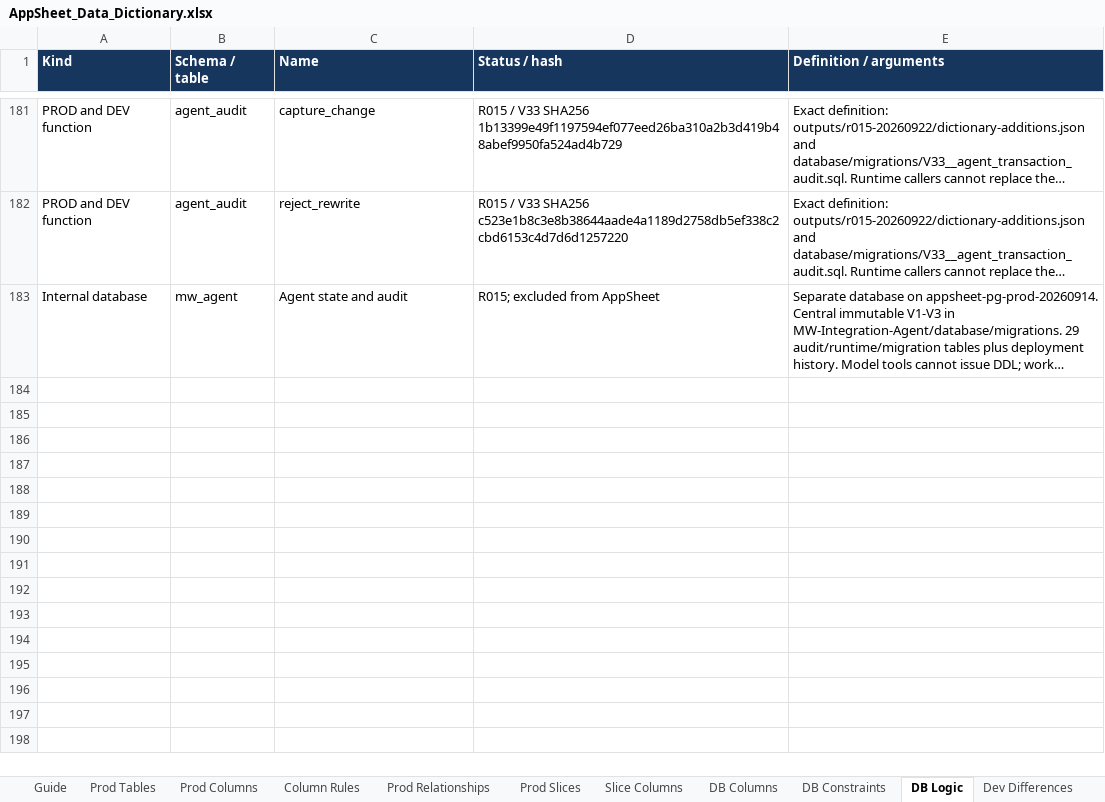
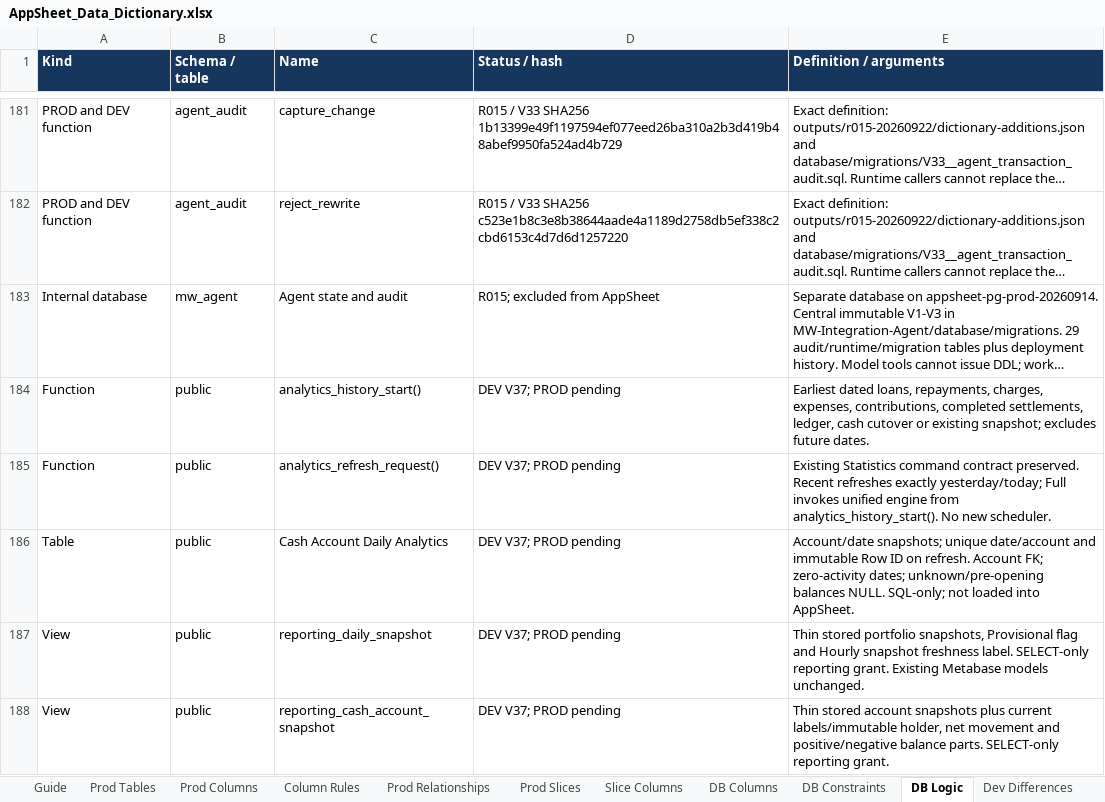
Before and after one commit to welct0407/MW-Credit-App, an Excel workbook: Documents/AppSheet_Data_Dictionary.xlsx, sheet DB Logic, drawn as a sheet; only a part is shown, gaps mark what is left out; long unchanged cells end in …; values as stored, in another font and other column widths than the file's, no borders; the diff covers the shown part only; the diff names each change by its address in the sheet, - before the commit and + after, or states it on an @@ line.

Commit message:
R016: build unified daily cash snapshots and history rebuild

```diff
--- a/Documents/AppSheet_Data_Dictionary.xlsx (sheet DB Logic)
+++ b/Documents/AppSheet_Data_Dictionary.xlsx (sheet DB Logic)
+row 184: Function | public | analytics_history_start() | DEV V37; PROD pending | Earliest dated loans, repayments, charges, expenses, contributions, completed settlements, ledger, cash cutover or existing snapshot; excludes future dates.
+row 185: Function | public | analytics_refresh_request() | DEV V37; PROD pending | Existing Statistics command contract preserved. Recent refreshes exactly yesterday/today; Full invokes unified engine from analytics_history_start(). No new scheduler.
+row 186: Table | public | Cash Account Daily Analytics | DEV V37; PROD pending | Account/date snapshots; unique date/account and immutable Row ID on refresh. Account FK; zero-activity dates; unknown/pre-opening balances NULL. SQL-only; not loaded into AppSheet.
+row 187: View | public | reporting_daily_snapshot | DEV V37; PROD pending | Thin stored portfolio snapshots, Provisional flag and Hourly snapshot freshness label. SELECT-only reporting grant. Existing Metabase models unchanged.
+row 188: View | public | reporting_cash_account_snapshot | DEV V37; PROD pending | Thin stored account snapshots plus current labels/immutable holder, net movement and positive/negative balance parts. SELECT-only reporting grant.
```
Also changed, not shown: 5 added rows and 5 edited cells elsewhere in this sheet, sheet DB Columns, sheet DB Constraints, 26 other files.
